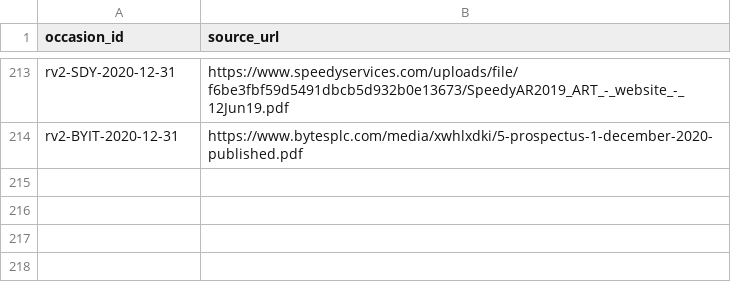
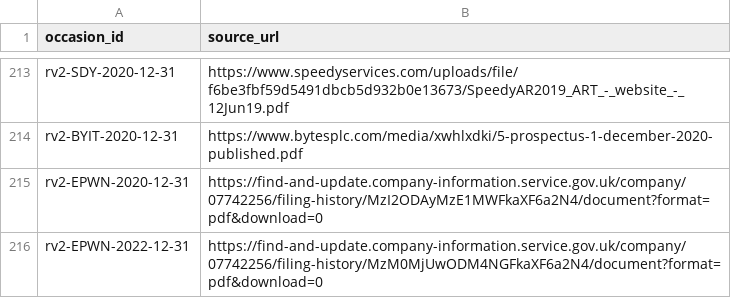
Before and after one commit to roseattridge-gif/piotw-intelligence, a CSV file: data/restructuring_v2/official_source_registry.csv, drawn as a sheet; only a part is shown, gaps mark what is left out.

```diff
--- a/data/restructuring_v2/official_source_registry.csv
+++ b/data/restructuring_v2/official_source_registry.csv
@@ -214 +214,3 @@ rv2-SDY-2020-12-31,https://www.speedyservices.com/uploads/file/f6be3fbf59d5491db
 rv2-BYIT-2020-12-31,https://www.bytesplc.com/media/xwhlxdki/5-prospectus-1-december-2020-published.pdf
+rv2-EPWN-2020-12-31,https://find-and-update.company-information.service.gov.uk/company/07742256/filing-history/MzI2ODAyMzE1MWFkaXF6a2N4/document?format=pdf&download=0
+rv2-EPWN-2022-12-31,https://find-and-update.company-information.service.gov.uk/company/07742256/filing-history/MzM0MjUwODM4NGFkaXF6a2N4/document?format=pdf&download=0
```
Also changed, not shown: data/restructuring_v2/source_availability_overrides.csv, 2 other files.
